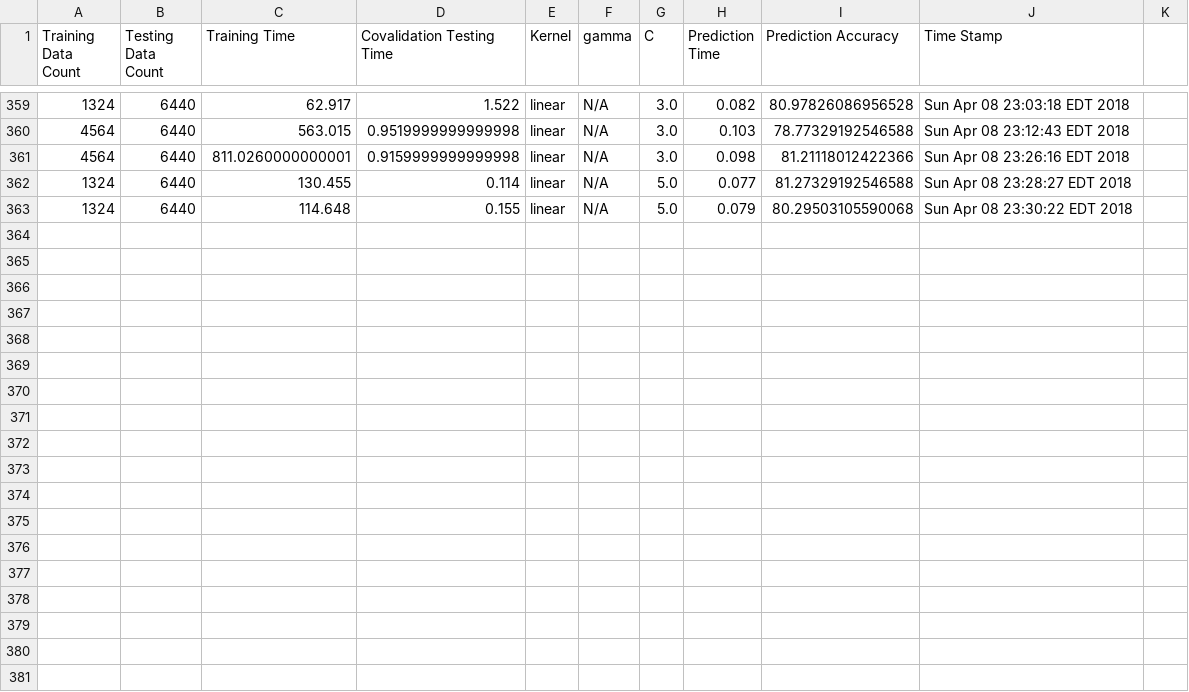
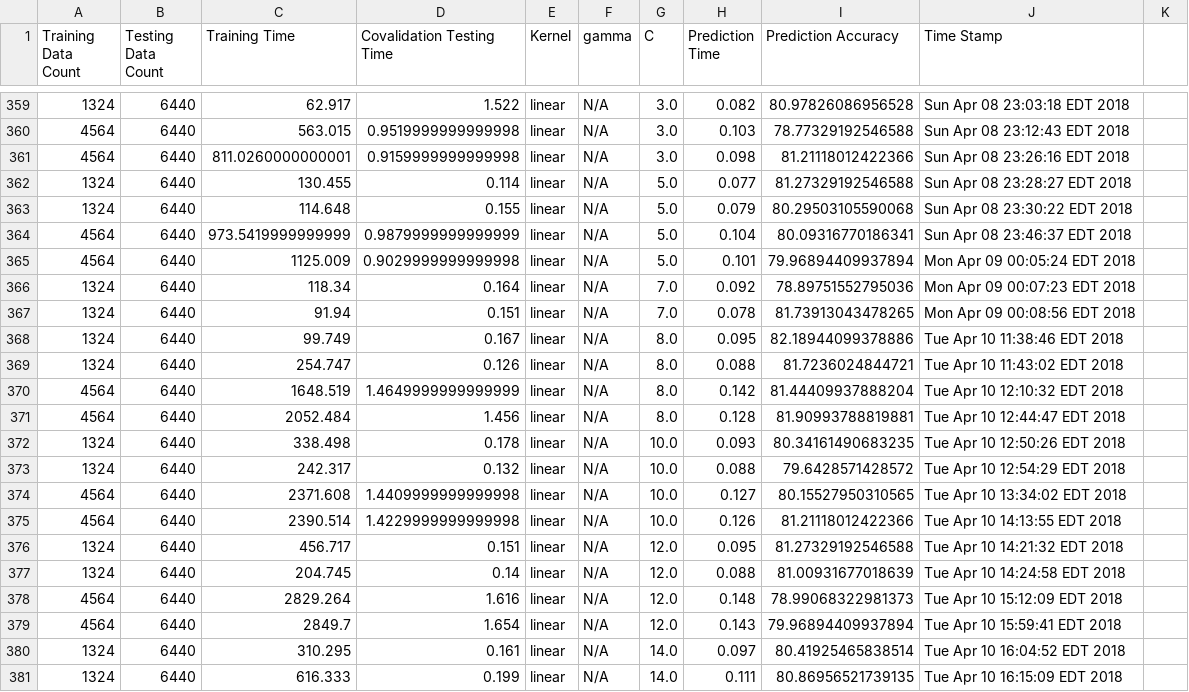
Before and after one commit to vibhatha/SMO, a CSV file: stats/overallresults/logs.csv, drawn as a sheet; only a part is shown, gaps mark what is left out.

```diff
--- a/stats/overallresults/logs.csv
+++ b/stats/overallresults/logs.csv
@@ -363 +363,19 @@ Training Data Count,Testing Data Count,Training Time,Covalidation Testing Time,K
 1324,6440,114.648,0.155,linear,N/A,5.0,0.079,80.29503105590068,Sun Apr 08 23:30:22 EDT 2018
+4564,6440,973.5419999999999,0.9879999999999999,linear,N/A,5.0,0.104,80.09316770186341,Sun Apr 08 23:46:37 EDT 2018
+4564,6440,1125.009,0.9029999999999998,linear,N/A,5.0,0.101,79.96894409937894,Mon Apr 09 00:05:24 EDT 2018
+1324,6440,118.34,0.164,linear,N/A,7.0,0.092,78.89751552795036,Mon Apr 09 00:07:23 EDT 2018
+1324,6440,91.94,0.151,linear,N/A,7.0,0.078,81.73913043478265,Mon Apr 09 00:08:56 EDT 2018
+1324,6440,99.749,0.167,linear,N/A,8.0,0.095,82.18944099378886,Tue Apr 10 11:38:46 EDT 2018
+1324,6440,254.747,0.126,linear,N/A,8.0,0.088,81.7236024844721,Tue Apr 10 11:43:02 EDT 2018
+4564,6440,1648.519,1.4649999999999999,linear,N/A,8.0,0.142,81.44409937888204,Tue Apr 10 12:10:32 EDT 2018
+4564,6440,2052.484,1.456,linear,N/A,8.0,0.128,81.90993788819881,Tue Apr 10 12:44:47 EDT 2018
+1324,6440,338.498,0.178,linear,N/A,10.0,0.093,80.34161490683235,Tue Apr 10 12:50:26 EDT 2018
+1324,6440,242.317,0.132,linear,N/A,10.0,0.088,79.6428571428572,Tue Apr 10 12:54:29 EDT 2018
+4564,6440,2371.608,1.4409999999999998,linear,N/A,10.0,0.127,80.15527950310565,Tue Apr 10 13:34:02 EDT 2018
+4564,6440,2390.514,1.4229999999999998,linear,N/A,10.0,0.126,81.21118012422366,Tue Apr 10 14:13:55 EDT 2018
+1324,6440,456.717,0.151,linear,N/A,12.0,0.095,81.27329192546588,Tue Apr 10 14:21:32 EDT 2018
+1324,6440,204.745,0.14,linear,N/A,12.0,0.088,81.00931677018639,Tue Apr 10 14:24:58 EDT 2018
+4564,6440,2829.264,1.616,linear,N/A,12.0,0.148,78.99068322981373,Tue Apr 10 15:12:09 EDT 2018
+4564,6440,2849.7,1.654,linear,N/A,12.0,0.143,79.96894409937894,Tue Apr 10 15:59:41 EDT 2018
+1324,6440,310.295,0.161,linear,N/A,14.0,0.097,80.41925465838514,Tue Apr 10 16:04:52 EDT 2018
+1324,6440,616.333,0.199,linear,N/A,14.0,0.111,80.86956521739135,Tue Apr 10 16:15:09 EDT 2018
```
Also changed, not shown: 55 other files.
